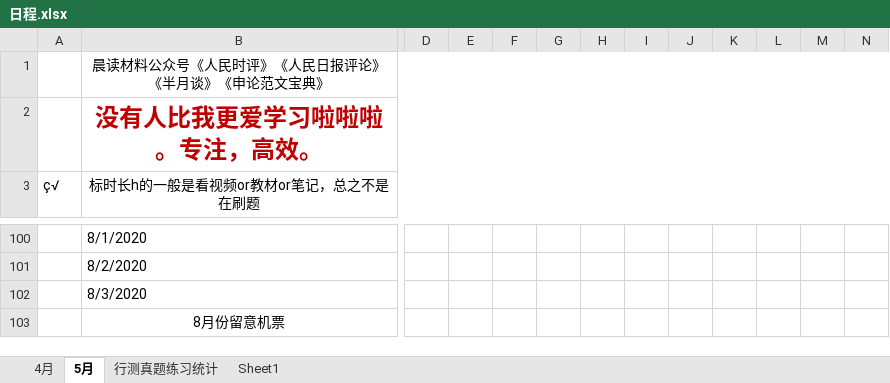
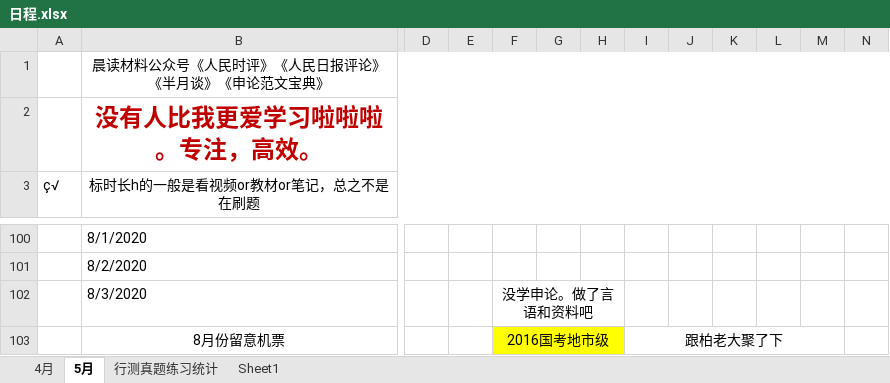
Before and after one commit to LLily7/wudoumi, an Excel workbook: 日程.xlsx, sheet 5月, drawn as a sheet; only a part is shown, gaps mark what is left out; values as stored, in another font and other column widths than the file's, no borders; the diff names each change by its address in the sheet, - before the commit and + after, or states it on an @@ line.

```diff
--- a/日程.xlsx (sheet 5月)
+++ b/日程.xlsx (sheet 5月)
-F102: (empty)
+F102: 没学申论。做了言语和资料吧
+F102:H102 merged
-F103: (empty)
+F103: 2016国考地市级
-F103:H103 fill: none
+F103:H103 fill: #FFFF00
+F103:H103 merged
-I103: (empty)
+I103: 跟柏老大聚了下
+I103:M103 merged
```
Also changed, not shown: 11 other files.
